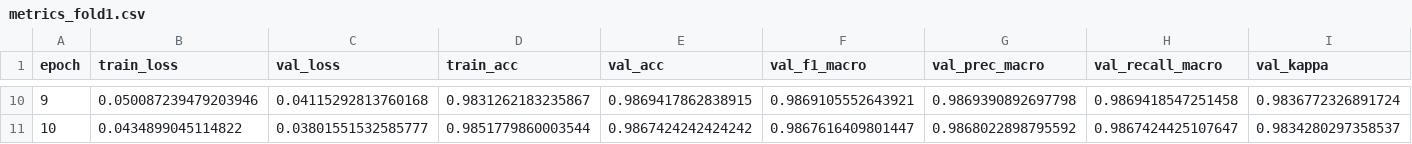
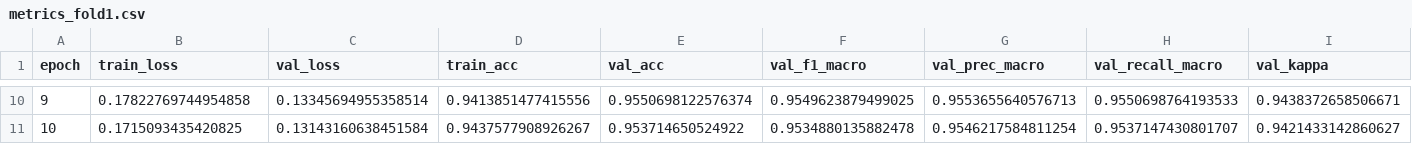
Before and after one commit to FBI223/EKGApp, a CSV file: main_model/training/csv/metrics_fold1.csv, drawn as a sheet; only a part is shown, gaps mark what is left out; the diff covers the shown part only.

Commit message:
changed architecture of main model and added tflite conversion

```diff
--- a/main_model/training/csv/metrics_fold1.csv
+++ b/main_model/training/csv/metrics_fold1.csv
@@ -10,2 +10,2 @@ epoch,train_loss,val_loss,train_acc,val_acc,val_f1_macro,val_prec_macro,val_reca
-9,0.050087239479203946,0.04115292813760168,0.9831262183235867,0.9869417862838915,0.9869105552643921,0.9869390892697798,0.9869418547251458,0.9836772326891724
-10,0.0434899045114822,0.03801551532585777,0.9851779860003544,0.9867424242424242,0.9867616409801447,0.9868022898795592,0.9867424425107647,0.9834280297358537
+9,0.17822769744954858,0.13345694955358514,0.9413851477415556,0.9550698122576374,0.9549623879499025,0.9553655640576713,0.9550698764193533,0.9438372658506671
+10,0.1715093435420825,0.13143160638451584,0.9437577908926267,0.953714650524922,0.9534880135882478,0.9546217584811254,0.9537147430801707,0.9421433142860627
```
Also changed, not shown: 64 edited cells elsewhere in this file, main_model/training/csv/metrics_fold3.csv, 37 other files.
